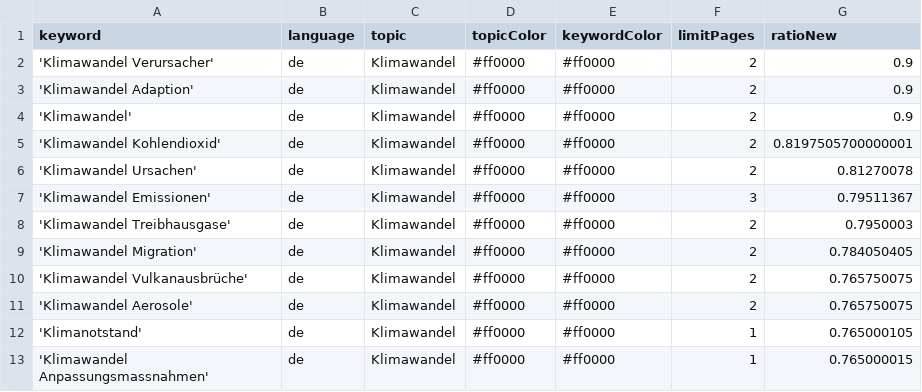
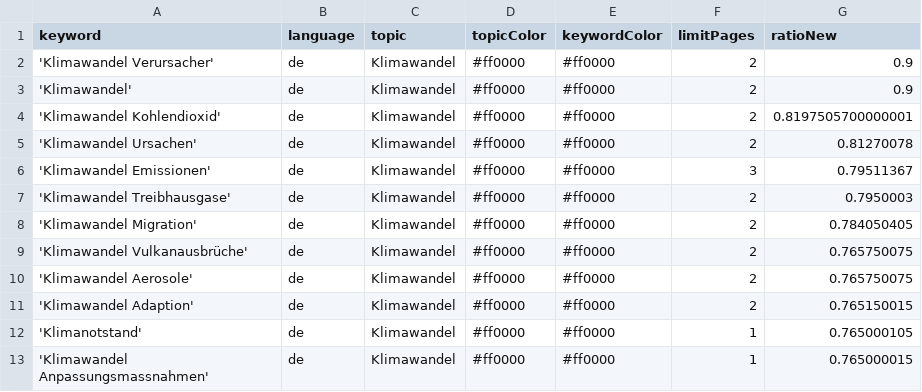
Before and after one commit to claba-news/climateIsComing, a CSV file: keywords.csv, drawn as a sheet; only a part is shown; removed rows and columns are numbered as before the commit, all else as after; the diff names each change by its address in the sheet, - before the commit and + after, or states it on an @@ line.

Commit message:
Commit from GitHub Actions (harvest:0.0)

```diff
--- a/keywords.csv
+++ b/keywords.csv
-row 3: 'Klimawandel Adaption' | de | Klimawandel | #ff0000 | #ff0000 | 2 | 0.9
+row 11: 'Klimawandel Adaption' | de | Klimawandel | #ff0000 | #ff0000 | 2 | 0.765150015
```
